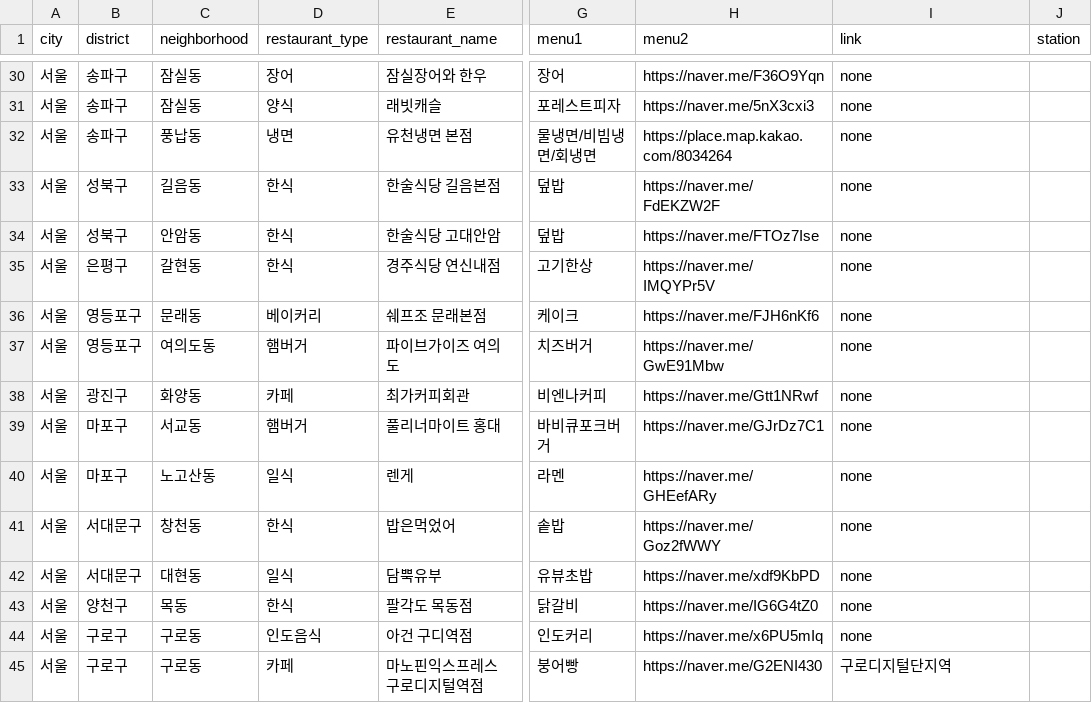
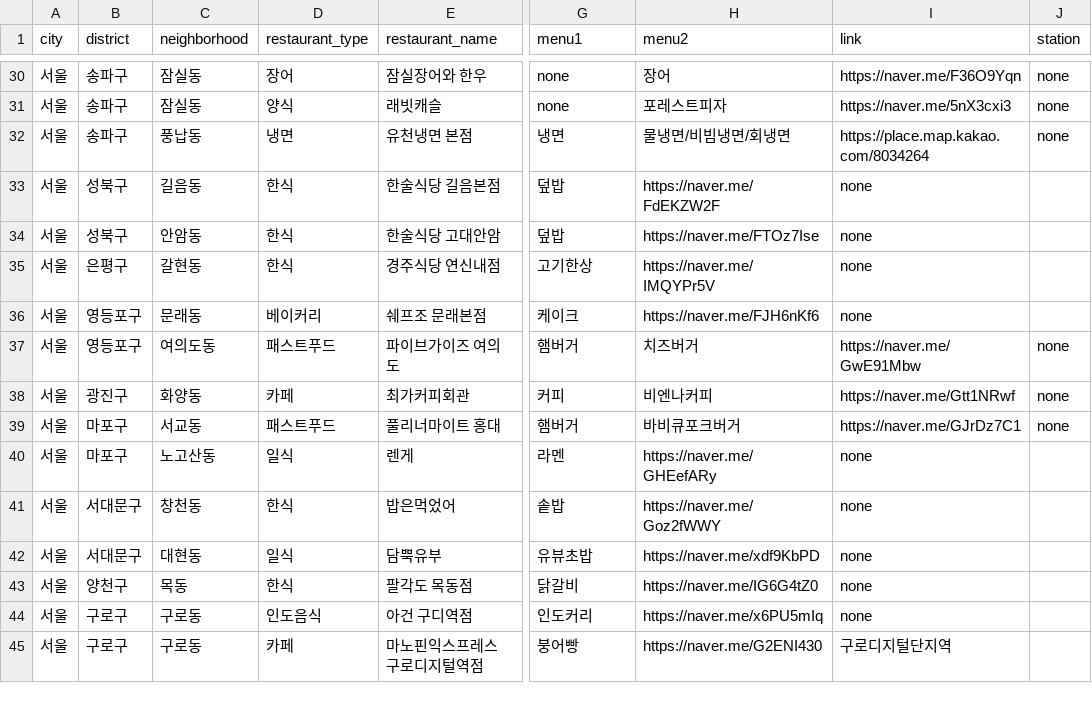
Before and after one commit to Bonitabueno/matjip_fairy, a CSV file: matjip_fairy_restaurants_info0.csv, drawn as a sheet; only a part is shown, gaps mark what is left out; the diff covers the shown part only; the diff names each change by its address in the sheet, - before the commit and + after, or states it on an @@ line.

Commit message:
matjip_fairy_restaurants_info0.csv 업데이트

```diff
--- a/matjip_fairy_restaurants_info0.csv
+++ b/matjip_fairy_restaurants_info0.csv
-G30 (menu1): 장어
+G30 (menu1): none
-H30 (menu2): https://naver.me/F36O9Yqn
+H30 (menu2): 장어
-I30 (link): none
+I30 (link): https://naver.me/F36O9Yqn
-J30:J32 (station): (empty)
+J30:J32 (station): none
-G31 (menu1): 포레스트피자
+G31 (menu1): none
-H31 (menu2): https://naver.me/5nX3cxi3
+H31 (menu2): 포레스트피자
-I31 (link): none
+I31 (link): https://naver.me/5nX3cxi3
-G32 (menu1): 물냉면/비빔냉면/회냉면
+G32 (menu1): 냉면
-H32 (menu2): https://place.map.kakao.com/8034264
+H32 (menu2): 물냉면/비빔냉면/회냉면
-I32 (link): none
+I32 (link): https://place.map.kakao.com/8034264
-D37 (restaurant_type): 햄버거
+D37 (restaurant_type): 패스트푸드
-G37 (menu1): 치즈버거
+G37 (menu1): 햄버거
-H37 (menu2): https://naver.me/GwE91Mbw
+H37 (menu2): 치즈버거
-I37 (link): none
+I37 (link): https://naver.me/GwE91Mbw
-J37:J39 (station): (empty)
+J37:J39 (station): none
-G38 (menu1): 비엔나커피
+G38 (menu1): 커피
-H38 (menu2): https://naver.me/Gtt1NRwf
+H38 (menu2): 비엔나커피
-I38 (link): none
+I38 (link): https://naver.me/Gtt1NRwf
-D39 (restaurant_type): 햄버거
+D39 (restaurant_type): 패스트푸드
-G39 (menu1): 바비큐포크버거
+G39 (menu1): 햄버거
-H39 (menu2): https://naver.me/GJrDz7C1
+H39 (menu2): 바비큐포크버거
-I39 (link): none
+I39 (link): https://naver.me/GJrDz7C1
```
Also changed, not shown: 39 edited cells elsewhere in this file.
